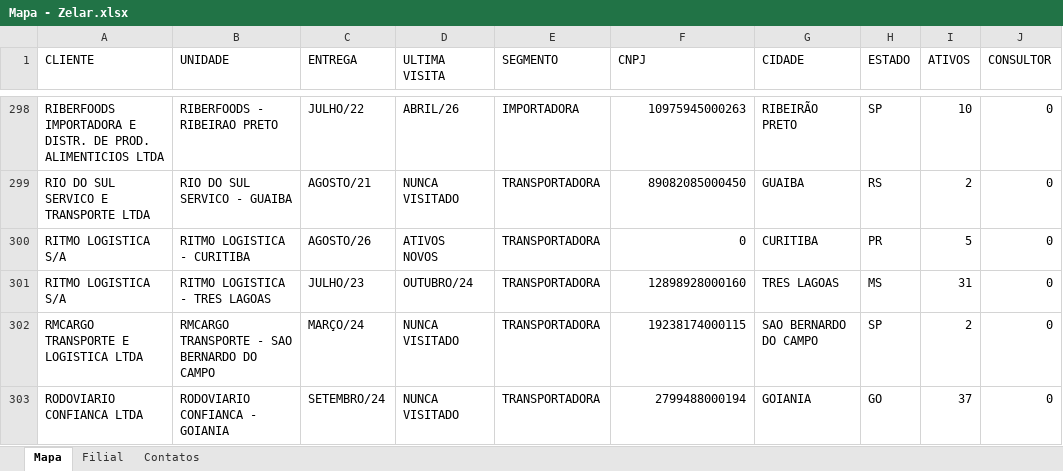
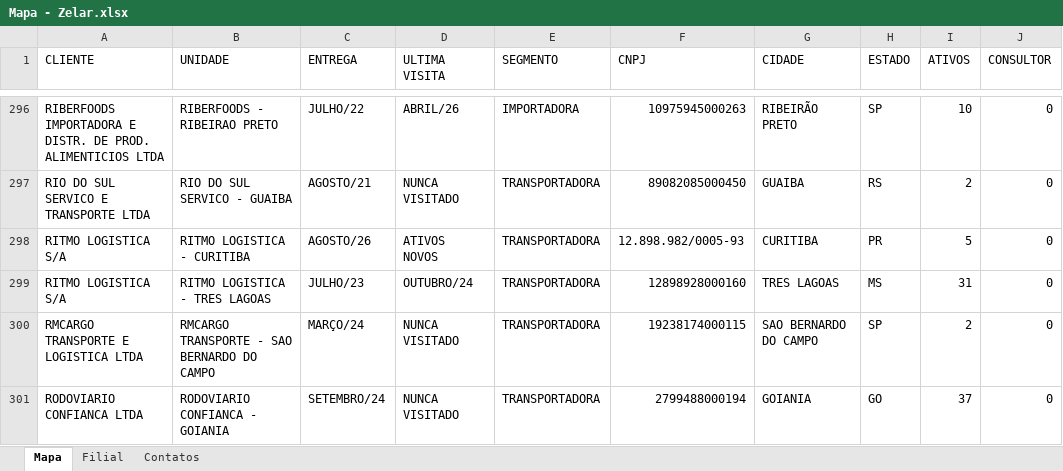
Before and after one commit to zelar02unidas/mapa, an Excel workbook: Mapa - Zelar.xlsx, sheet Mapa, drawn as a sheet; only a part is shown, gaps mark what is left out; values as stored, in another font and other column widths than the file's, no borders; addresses are those after the commit; the diff covers the shown part only; the diff names each change by its address in the sheet, - before the commit and + after, or states it on an @@ line.

```diff
--- a/Mapa - Zelar.xlsx (sheet Mapa)
+++ b/Mapa - Zelar.xlsx (sheet Mapa)
-F298 (CNPJ): 0
+F298 (CNPJ): 12.898.982/0005-93
```
Also changed, not shown: 2 removed rows and 36 edited cells elsewhere in this sheet, sheet Contatos.
